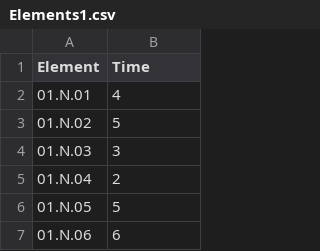
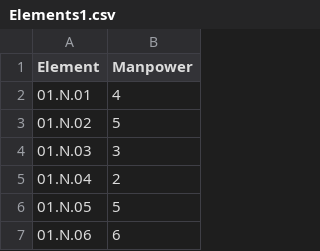
Before and after one commit to JanisGoldmanis/Scheduler, a CSV file: src/main/resources/inputs/Elements1.csv, drawn as a sheet; only a part is shown.

```diff
--- a/src/main/resources/inputs/Elements1.csv
+++ b/src/main/resources/inputs/Elements1.csv
@@ -1,2 +1,2 @@
-Element,Time
+Element,Manpower
 01.N.01,4
```
Also changed, not shown: 2 other files.
